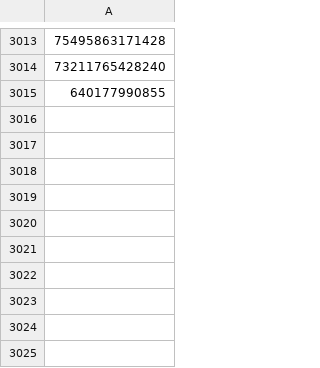
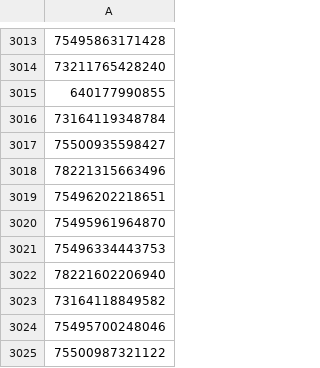
Before and after one commit to gnosis-xian/identify_express_via_waybillno, a CSV file: data_set/zhongtong.csv, drawn as a sheet; only a part is shown, gaps mark what is left out.

Commit message:
update data sets.

```diff
--- a/data_set/zhongtong.csv
+++ b/data_set/zhongtong.csv
@@ -3015 +3015,11 @@
 640177990855
+73164119348784
+75500935598427
+78221315663496
+75496202218651
+75495961964870
+75496334443753
+78221602206940
+73164118849582
+75495700248046
+75500987321122
```
Also changed, not shown: data_set/huitongkuaidi.csv, data_set/shentong.csv, 1 other file.
